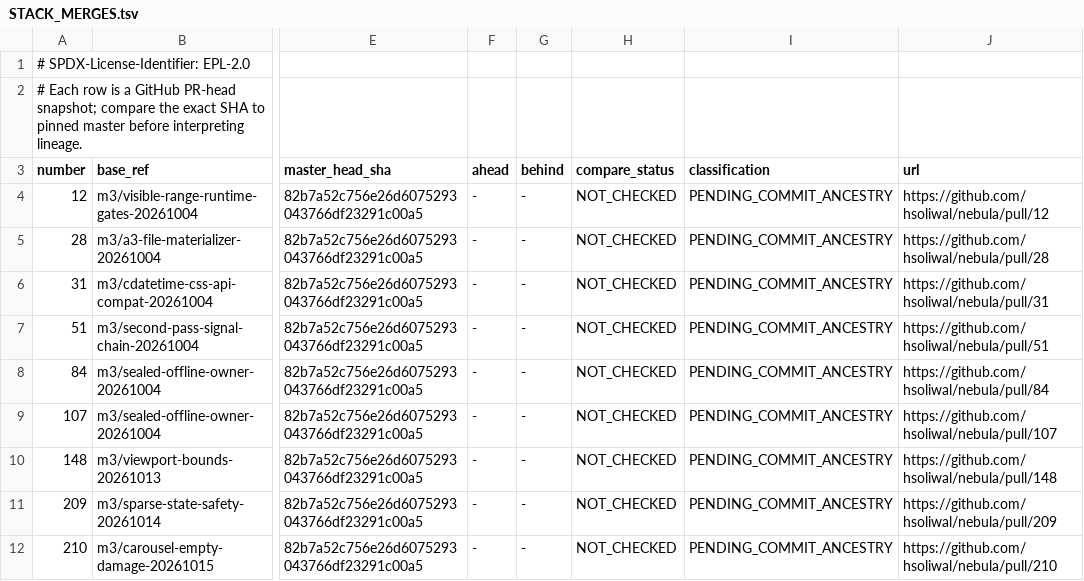
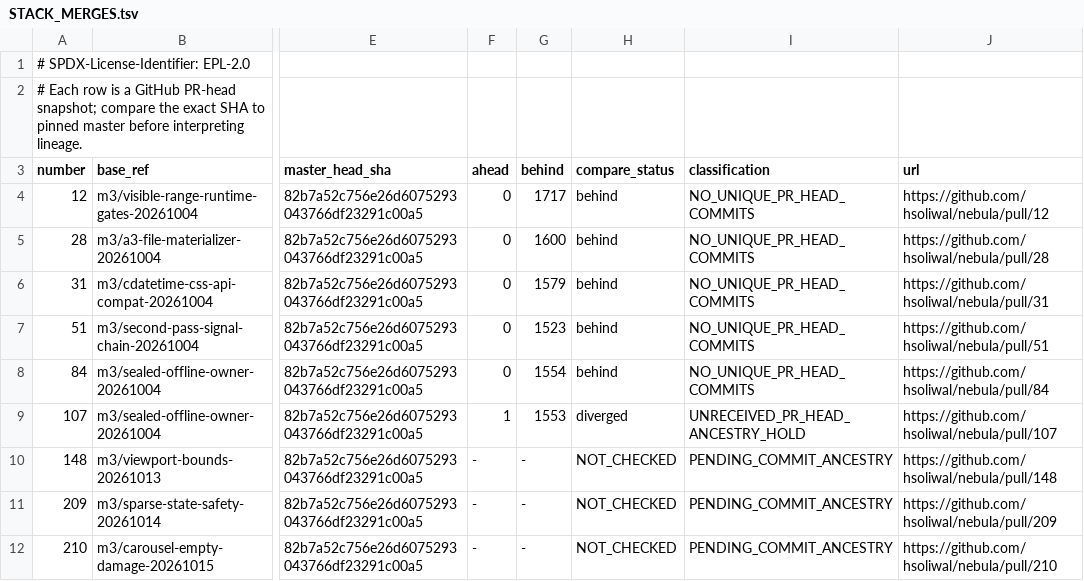
Before and after one commit to hsoliwal/nebula, a TSV file: docs/m3/merge-recovery-20261029/STACK_MERGES.tsv, drawn as a sheet; only a part is shown, gaps mark what is left out; the diff names each change by its address in the sheet, - before the commit and + after, or states it on an @@ line.

Commit message:
audit(nebula): classify early non-master PR heads against exact master ancestry

```diff
--- a/docs/m3/merge-recovery-20261029/STACK_MERGES.tsv
+++ b/docs/m3/merge-recovery-20261029/STACK_MERGES.tsv
-F4:F8 (ahead): -
+F4:F8 (ahead): 0
-G4 (behind): -
+G4 (behind): 1717
-H4:H8 (compare_status): NOT_CHECKED
+H4:H8 (compare_status): behind
-I4:I8 (classification): PENDING_COMMIT_ANCESTRY
+I4:I8 (classification): NO_UNIQUE_PR_HEAD_COMMITS
-G5 (behind): -
+G5 (behind): 1600
-G6 (behind): -
+G6 (behind): 1579
-G7 (behind): -
+G7 (behind): 1523
-G8 (behind): -
+G8 (behind): 1554
-F9 (ahead): -
+F9 (ahead): 1
-G9 (behind): -
+G9 (behind): 1553
-H9 (compare_status): NOT_CHECKED
+H9 (compare_status): diverged
-I9 (classification): PENDING_COMMIT_ANCESTRY
+I9 (classification): UNRECEIVED_PR_HEAD_ANCESTRY_HOLD
```
